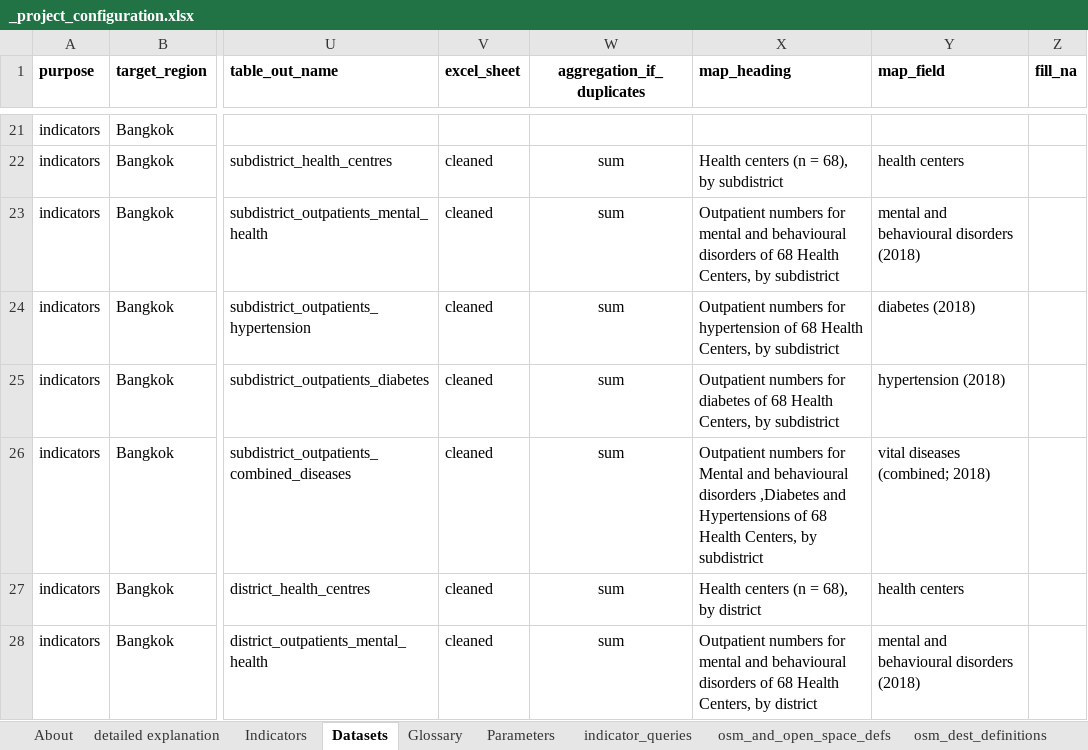
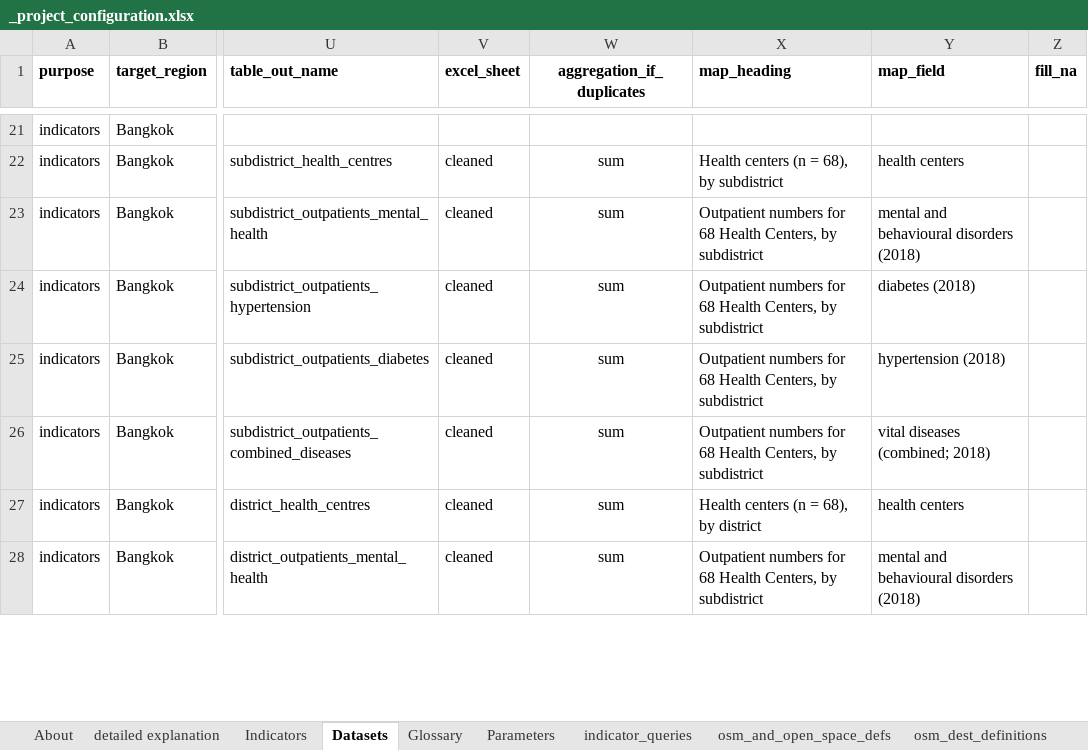
Before and after one commit to carlhiggs/spatial-urban-indicators, an Excel workbook: process/_project_configuration.xlsx, sheet Datasets, drawn as a sheet; only a part is shown, gaps mark what is left out; values as stored, in another font and other column widths than the file's, no borders; the diff covers the shown part only; the diff names each change by its address in the sheet, - before the commit and + after, or states it on an @@ line.

```diff
--- a/process/_project_configuration.xlsx (sheet Datasets)
+++ b/process/_project_configuration.xlsx (sheet Datasets)
-X23 (map_heading): …numbers for mental and behavioural disorders of 68 Health…
+X23 (map_heading): …numbers for 68 Health…
-X24 (map_heading): …numbers for hypertension of 68 Health…
+X24 (map_heading): …numbers for 68 Health…
-X25 (map_heading): …numbers for diabetes of 68 Health…
+X25 (map_heading): …numbers for 68 Health…
-X26 (map_heading): …numbers for Mental and behavioural disorders ,Diabetes and Hypertensions of 68 Health…
+X26 (map_heading): …numbers for 68 Health…
-X28 (map_heading): …numbers for mental and behavioural disorders of 68 Health Centers, by district
+X28 (map_heading): …numbers for 68 Health Centers, by subdistrict
```
Also changed, not shown: 1 added row and 6 edited cells elsewhere in this sheet, formulas that keep their value, 1 other file.
